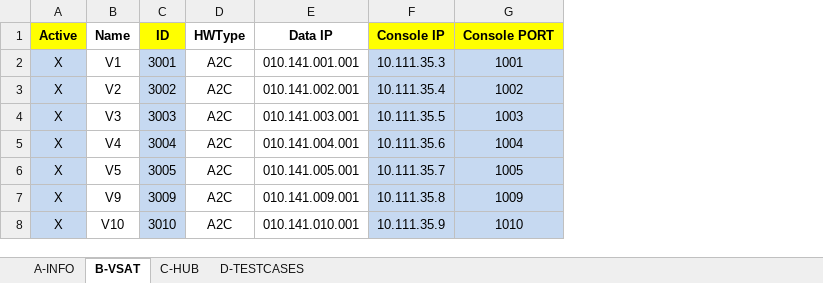
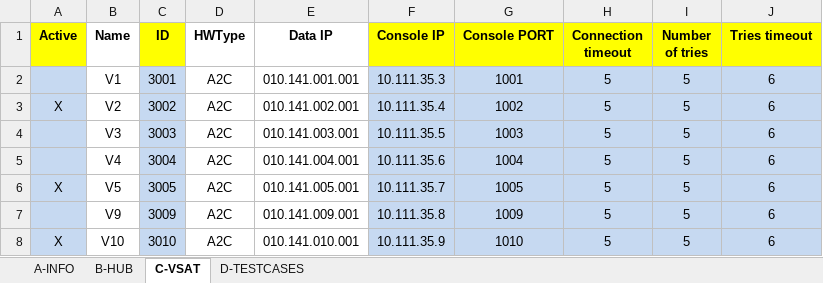
Before and after one commit to luckxiang/NG_NMS, an Excel workbook: data/test.xlsx, sheet C-VSAT, drawn as a sheet; values as stored, in another font and other column widths than the file's, no borders; the diff names each change by its address in the sheet, - before the commit and + after, or states it on an @@ line.

Commit message:
Added logic for grabing data form vsat.

```diff
--- a/data/test.xlsx (sheet C-VSAT)
+++ b/data/test.xlsx (sheet C-VSAT)
-sheet tab: B-VSAT
+sheet tab: C-VSAT
-sheet tab: C-HUB
+sheet tab: B-HUB
@@ sheet tab order changed: A-INFO | B-HUB | C-VSAT | D-TESTCASES @@
+column H (Connection timeout), rows 2-8: all 5
+column I (Number of tries), rows 2-8: all 5
+column J (Tries timeout), rows 2-8: all 6
-A2 (Active): X
+A2 (Active): (empty)
-A4:A5 (Active): X
+A4:A5 (Active): (empty)
-A7 (Active): X
+A7 (Active): (empty)
```
Also changed, not shown: sheet D-TESTCASES, sheet B-HUB, 4 other files.
